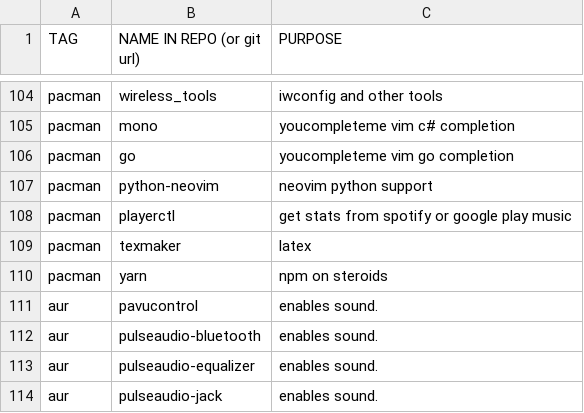
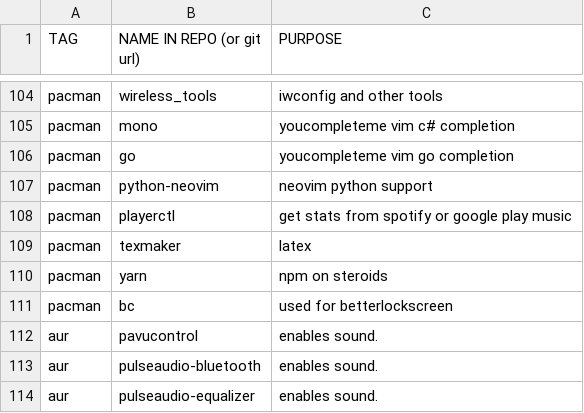
Before and after one commit to gavrisraul/rg.ai, a CSV file: progs.csv, drawn as a sheet; only a part is shown, gaps mark what is left out; the shorter side is filled out with more unchanged rows.

Commit message:
Added bc to support betterlockscreen

```diff
--- a/progs.csv
+++ b/progs.csv
@@ -110,2 +110,3 @@ pacman,texmaker,"latex"
 pacman,yarn,"npm on steroids"
+pacman,bc,"used for betterlockscreen"
 aur,pavucontrol,"enables sound."
```
